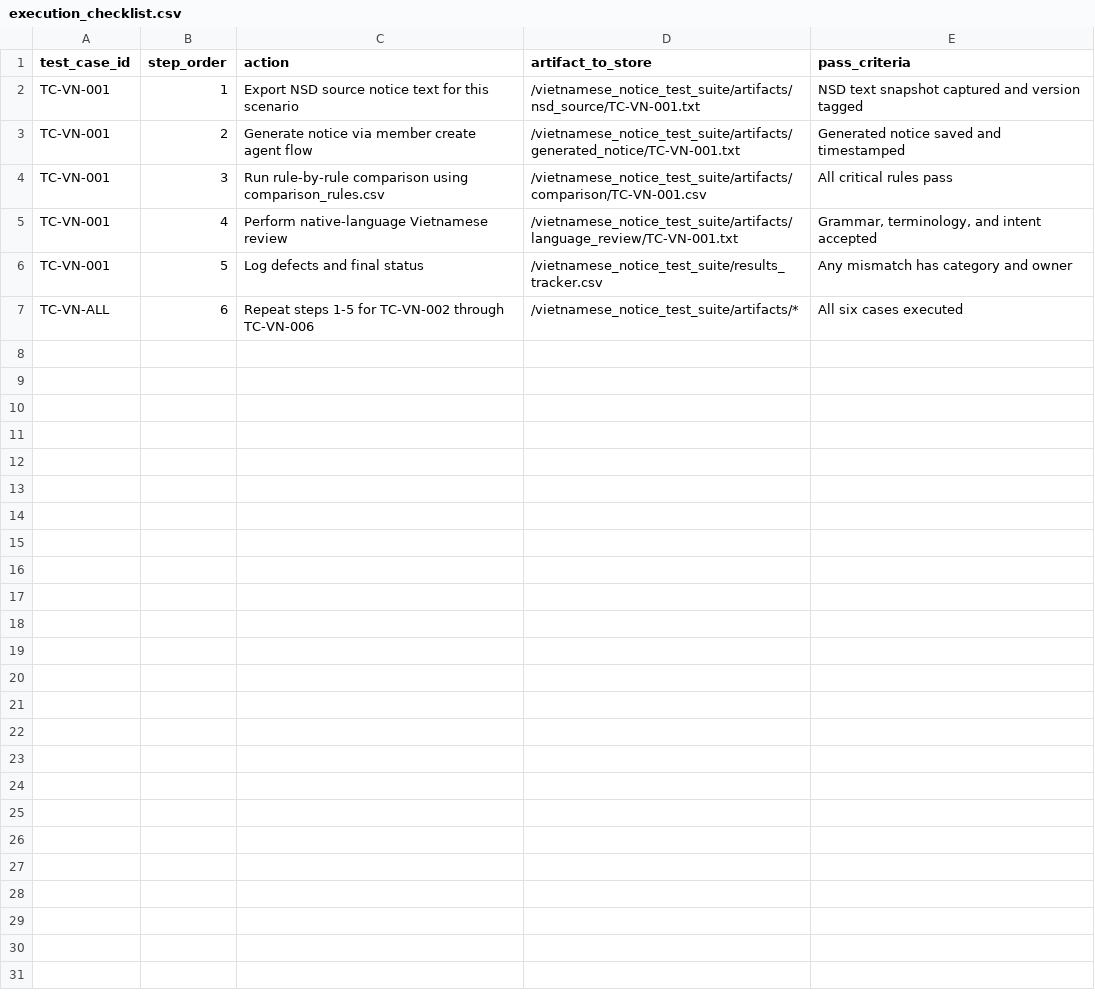
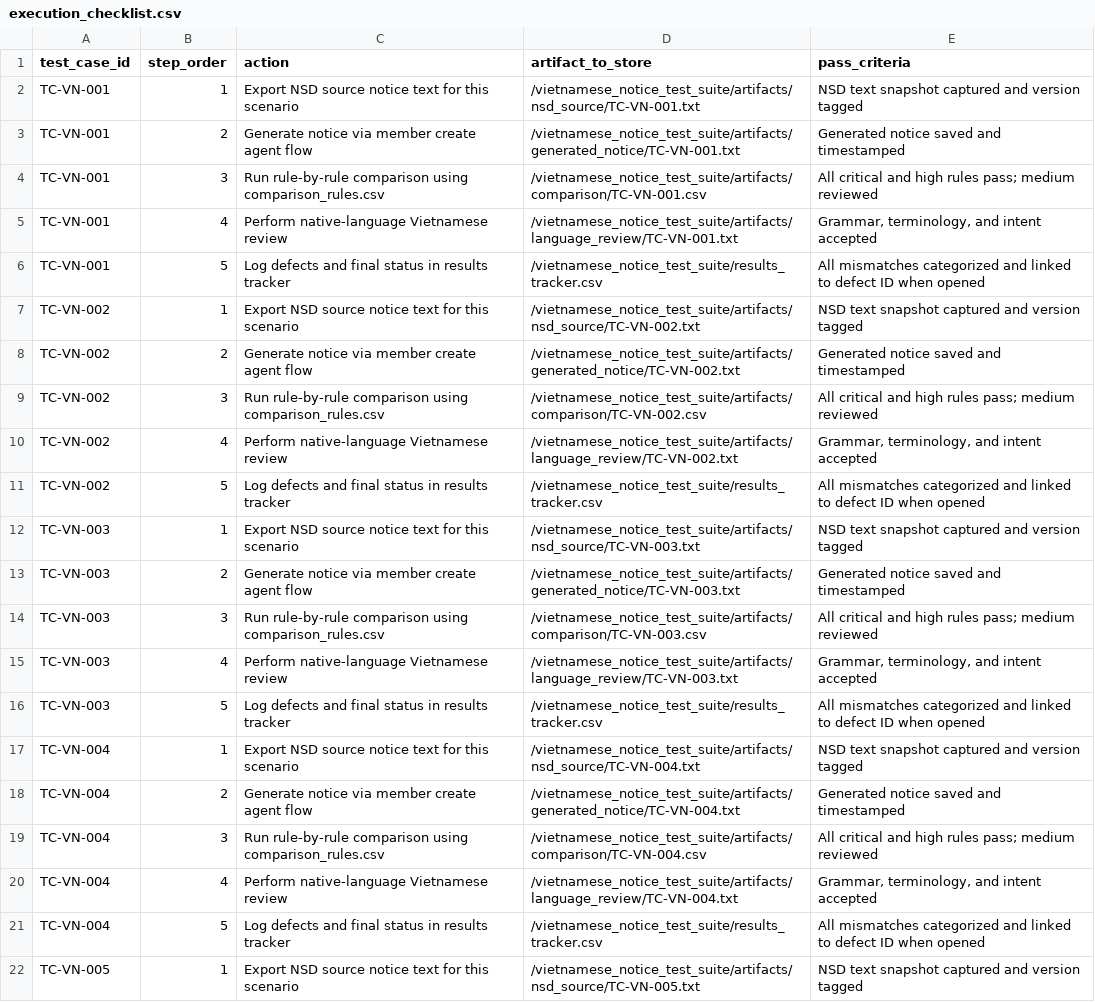
Before and after one commit to ajainatma/MA21_QA_Team_Abhinav, a CSV file: vietnamese_notice_test_suite/execution_checklist.csv, drawn as a sheet; only a part is shown; the diff covers the shown part only.

```diff
--- a/vietnamese_notice_test_suite/execution_checklist.csv
+++ b/vietnamese_notice_test_suite/execution_checklist.csv
@@ -4 +4 @@ TC-VN-001,2,"Generate notice via member create agent flow","/vietnamese_notice_t
-TC-VN-001,3,"Run rule-by-rule comparison using comparison_rules.csv","/vietnamese_notice_test_suite/artifacts/comparison/TC-VN-001.csv","All critical rules pass"
+TC-VN-001,3,Run rule-by-rule comparison using comparison_rules.csv,/vietnamese_notice_test_suite/artifacts/comparison/TC-VN-001.csv,All critical and high rules pass; medium reviewed
@@ -6,2 +6,17 @@ TC-VN-001,4,"Perform native-language Vietnamese review","/vietnamese_notice_test
-TC-VN-001,5,"Log defects and final status","/vietnamese_notice_test_suite/results_tracker.csv","Any mismatch has category and owner"
-TC-VN-ALL,6,"Repeat steps 1-5 for TC-VN-002 through TC-VN-006","/vietnamese_notice_test_suite/artifacts/*","All six cases executed"
+TC-VN-001,5,Log defects and final status in results tracker,/vietnamese_notice_test_suite/results_tracker.csv,All mismatches categorized and linked to defect ID when opened
+TC-VN-002,1,Export NSD source notice text for this scenario,/vietnamese_notice_test_suite/artifacts/nsd_source/TC-VN-002.txt,NSD text snapshot captured and version tagged
+TC-VN-002,2,Generate notice via member create agent flow,/vietnamese_notice_test_suite/artifacts/generated_notice/TC-VN-002.txt,Generated notice saved and timestamped
+TC-VN-002,3,Run rule-by-rule comparison using comparison_rules.csv,/vietnamese_notice_test_suite/artifacts/comparison/TC-VN-002.csv,All critical and high rules pass; medium reviewed
+TC-VN-002,4,Perform native-language Vietnamese review,/vietnamese_notice_test_suite/artifacts/language_review/TC-VN-002.txt,"Grammar, terminology, and intent accepted"
+TC-VN-002,5,Log defects and final status in results tracker,/vietnamese_notice_test_suite/results_tracker.csv,All mismatches categorized and linked to defect ID when opened
+TC-VN-003,1,Export NSD source notice text for this scenario,/vietnamese_notice_test_suite/artifacts/nsd_source/TC-VN-003.txt,NSD text snapshot captured and version tagged
+TC-VN-003,2,Generate notice via member create agent flow,/vietnamese_notice_test_suite/artifacts/generated_notice/TC-VN-003.txt,Generated notice saved and timestamped
+TC-VN-003,3,Run rule-by-rule comparison using comparison_rules.csv,/vietnamese_notice_test_suite/artifacts/comparison/TC-VN-003.csv,All critical and high rules pass; medium reviewed
+TC-VN-003,4,Perform native-language Vietnamese review,/vietnamese_notice_test_suite/artifacts/language_review/TC-VN-003.txt,"Grammar, terminology, and intent accepted"
+TC-VN-003,5,Log defects and final status in results tracker,/vietnamese_notice_test_suite/results_tracker.csv,All mismatches categorized and linked to defect ID when opened
+TC-VN-004,1,Export NSD source notice text for this scenario,/vietnamese_notice_test_suite/artifacts/nsd_source/TC-VN-004.txt,NSD text snapshot captured and version tagged
+TC-VN-004,2,Generate notice via member create agent flow,/vietnamese_notice_test_suite/artifacts/generated_notice/TC-VN-004.txt,Generated notice saved and timestamped
+TC-VN-004,3,Run rule-by-rule comparison using comparison_rules.csv,/vietnamese_notice_test_suite/artifacts/comparison/TC-VN-004.csv,All critical and high rules pass; medium reviewed
+TC-VN-004,4,Perform native-language Vietnamese review,/vietnamese_notice_test_suite/artifacts/language_review/TC-VN-004.txt,"Grammar, terminology, and intent accepted"
+TC-VN-004,5,Log defects and final status in results tracker,/vietnamese_notice_test_suite/results_tracker.csv,All mismatches categorized and linked to defect ID when opened
+TC-VN-005,1,Export NSD source notice text for this scenario,/vietnamese_notice_test_suite/artifacts/nsd_source/TC-VN-005.txt,NSD text snapshot captured and version tagged
```
Also changed, not shown: 9 added rows elsewhere in this file, 1 other file.
